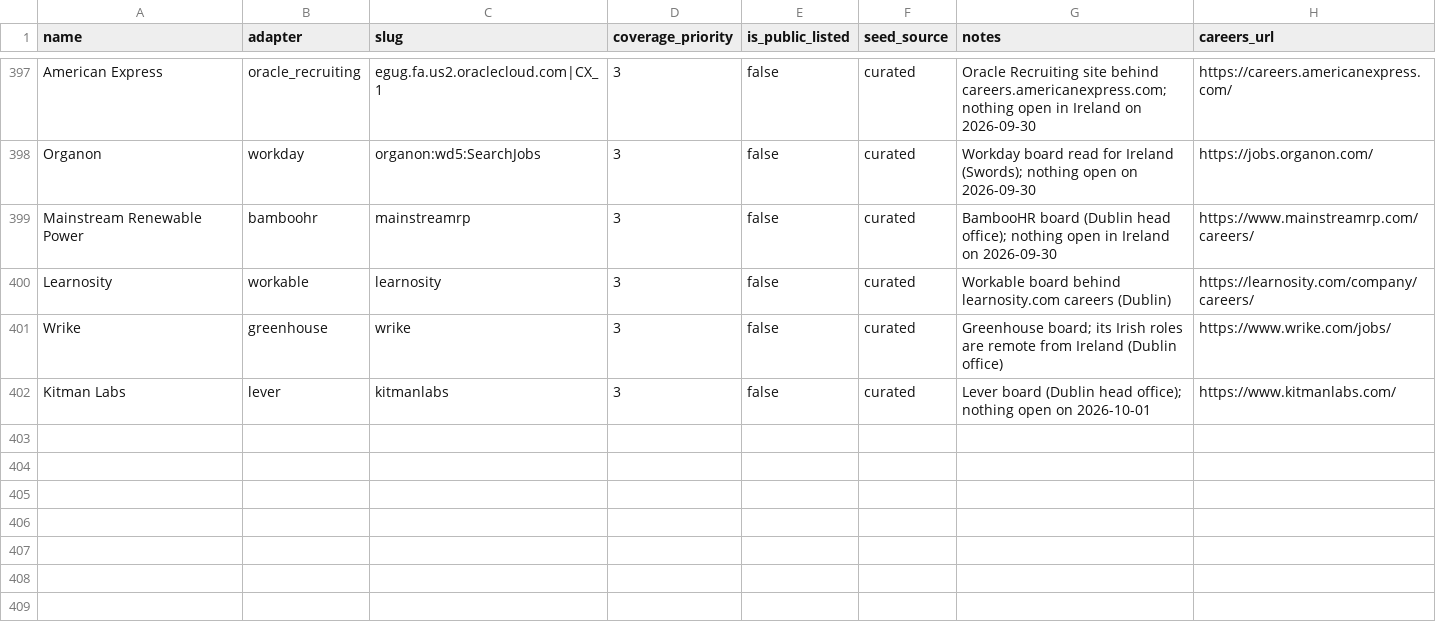
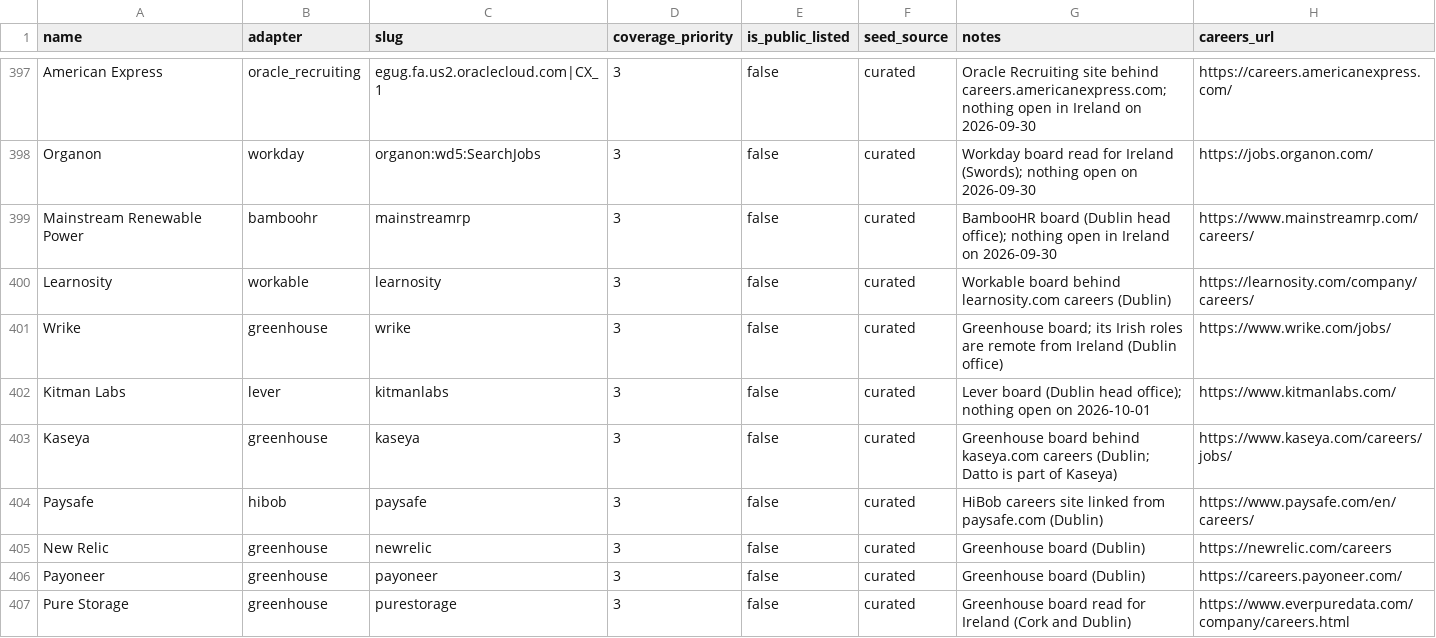
Before and after one commit to ag2502/Job-Finder-for-Ireland, a CSV file: data/seed_companies.csv, drawn as a sheet; only a part is shown, gaps mark what is left out; the diff names each change by its address in the sheet, - before the commit and + after, or states it on an @@ line.

Commit message:
2026-10-01 09:01 - Add software employers with Irish offices missing from the registry
Five boards read with their adapters: Kaseya (Greenhouse, 4 in Dublin, Datto
included), Paysafe (HiBob, 3), New Relic (Greenhouse, 2), Payoneer and Pure
Storage (Greenhouse, 1 each). SailPoint, OneTrust, Nutanix, Commvault,
PagerDuty, Groupon and Veeam were read too and have no Irish roles; NetApp's
Eightfold board refuses requests.

```diff
--- a/data/seed_companies.csv
+++ b/data/seed_companies.csv
+row 403: Kaseya | greenhouse | kaseya | 3 | false | curated | Greenhouse board behind kaseya.com careers (Dublin; Datto is part of Kaseya) | https://www.kaseya.com/careers/jobs/
+row 404: Paysafe | hibob | paysafe | 3 | false | curated | HiBob careers site linked from paysafe.com (Dublin) | https://www.paysafe.com/en/careers/
+row 405: New Relic | greenhouse | newrelic | 3 | false | curated | Greenhouse board (Dublin) | https://newrelic.com/careers
+row 406: Payoneer | greenhouse | payoneer | 3 | false | curated | Greenhouse board (Dublin) | https://careers.payoneer.com/
+row 407: Pure Storage | greenhouse | purestorage | 3 | false | curated | Greenhouse board read for Ireland (Cork and Dublin) | https://www.everpuredata.com/company/careers.html
```
